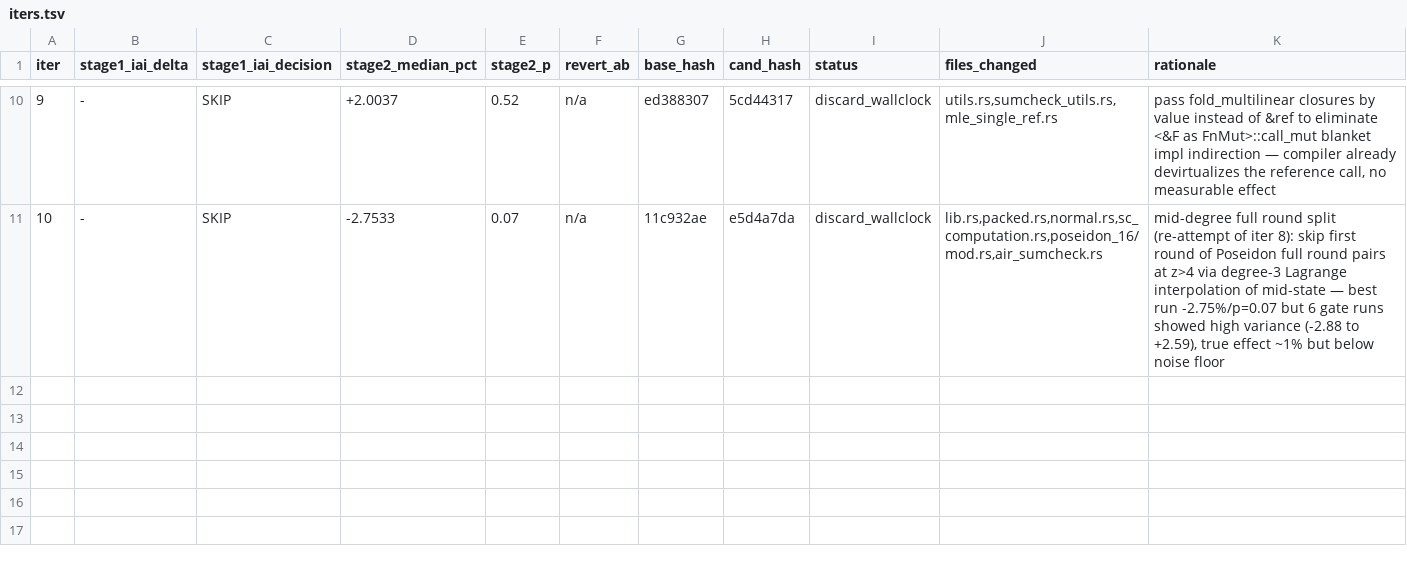
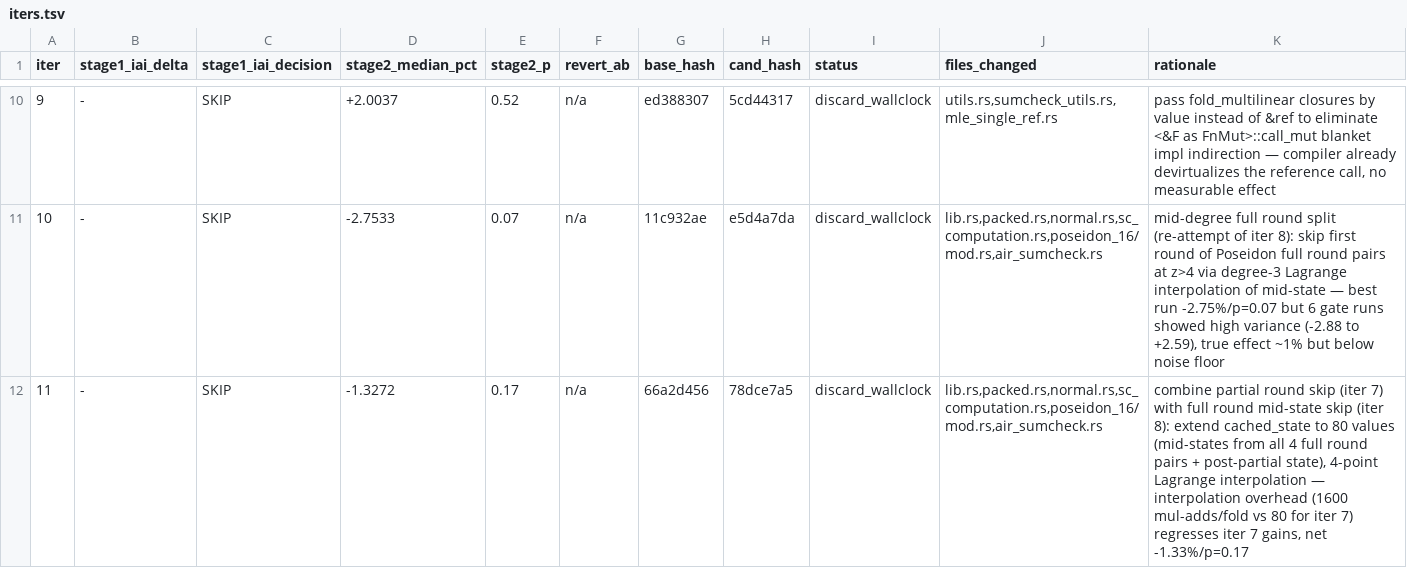
Before and after one commit to Barnadrot/zk-autoresearch, a TSV file: experiment_logs/leanMultisig/experiment_logup_sumcheck_v2/iters.tsv, drawn as a sheet; only a part is shown, gaps mark what is left out.

```diff
--- a/experiment_logs/leanMultisig/experiment_logup_sumcheck_v2/iters.tsv
+++ b/experiment_logs/leanMultisig/experiment_logup_sumcheck_v2/iters.tsv
@@ -11 +11,2 @@ iter	stage1_iai_delta	stage1_iai_decision	stage2_median_pct	stage2_p	revert_ab	b
 10	-	SKIP	-2.7533	0.07	n/a	11c932ae	e5d4a7da	discard_wallclock	lib.rs,packed.rs,normal.rs,sc_computation.rs,poseidon_16/mod.rs,air_sumcheck.rs	mid-degree full round split (re-attempt of iter 8): skip first round of Poseidon full round pairs at z>4 via degree-3 Lagrange interpolation of mid-state — best run -2.75%/p=0.07 but 6 gate runs showed high variance (-2.88 to +2.59), true effect ~1% but below noise floor
+11	-	SKIP	-1.3272	0.17	n/a	66a2d456	78dce7a5	discard_wallclock	lib.rs,packed.rs,normal.rs,sc_computation.rs,poseidon_16/mod.rs,air_sumcheck.rs	combine partial round skip (iter 7) with full round mid-state skip (iter 8): extend cached_state to 80 values (mid-states from all 4 full round pairs + post-partial state), 4-point Lagrange interpolation — interpolation overhead (1600 mul-adds/fold vs 80 for iter 7) regresses iter 7 gains, net -1.33%/p=0.17
```
Also changed, not shown: 10 other files.
